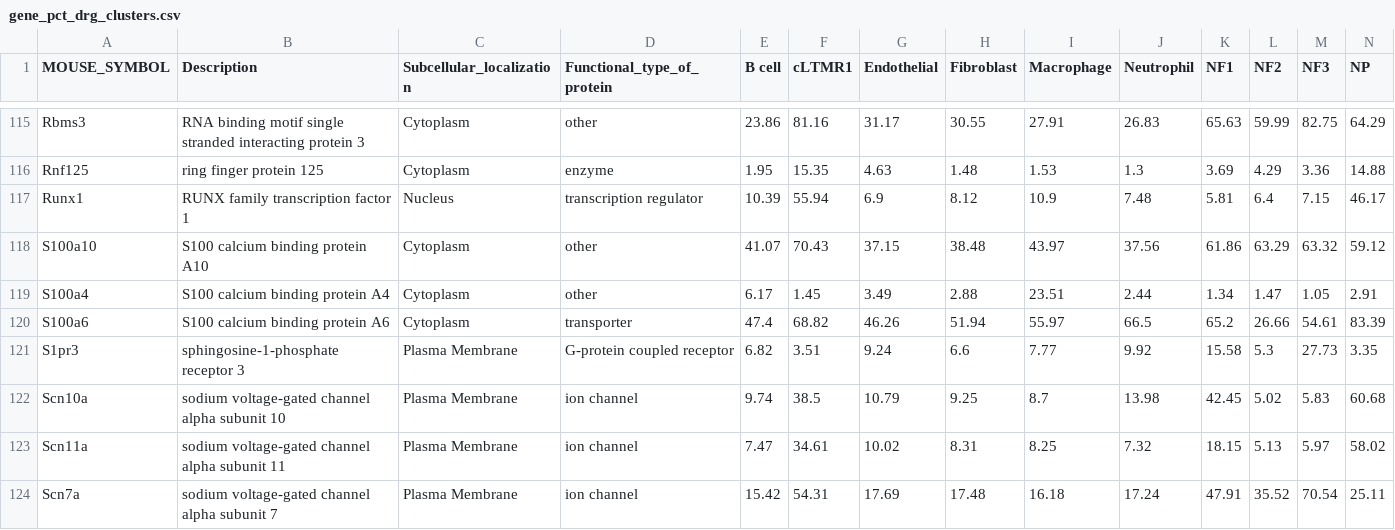
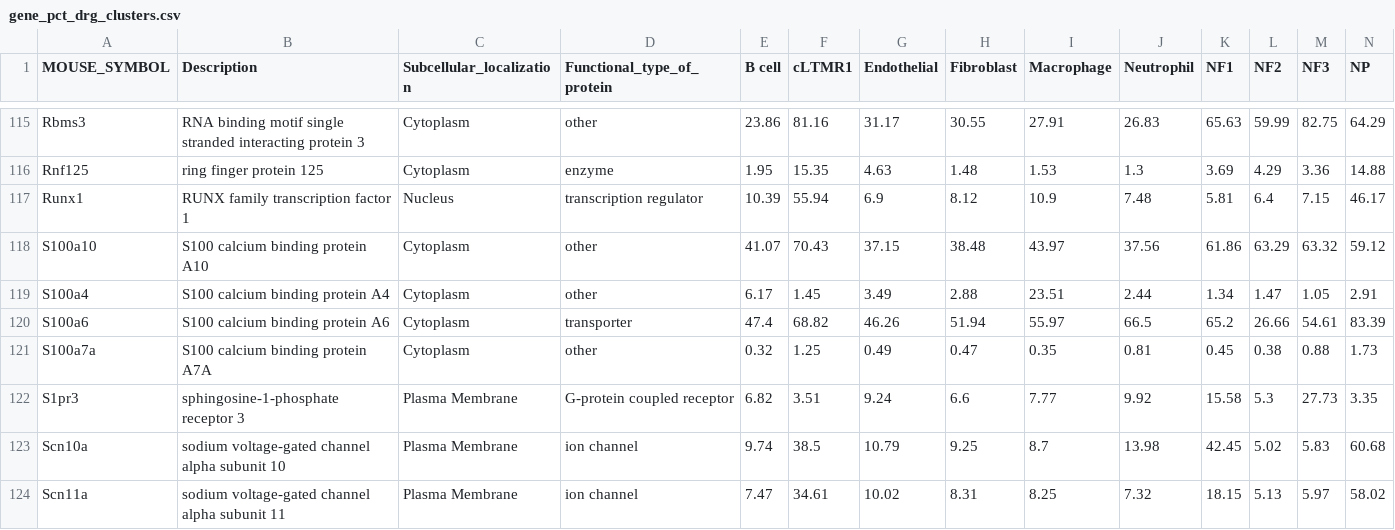
Before and after one commit to gyorilab/panacea_indra, a CSV file: pain_model/output/gene_pct_drg_clusters.csv, drawn as a sheet; only a part is shown, gaps mark what is left out; the shorter side is filled out with more unchanged rows; rows hold the shown columns only; the diff names each change by its address in the sheet, - before the commit and + after, or states it on an @@ line.

Commit message:
updated scripts in pain model

```diff
--- a/pain_model/output/gene_pct_drg_clusters.csv
+++ b/pain_model/output/gene_pct_drg_clusters.csv
+row 121: S100a7a | S100 calcium binding protein A7A | Cytoplasm | other | 0.32 | 1.25 | 0.49 | 0.47 | 0.35 | 0.81 | 0.45 | 0.38 | 0.88 | 1.73
```
Also changed, not shown: 3 other files.
